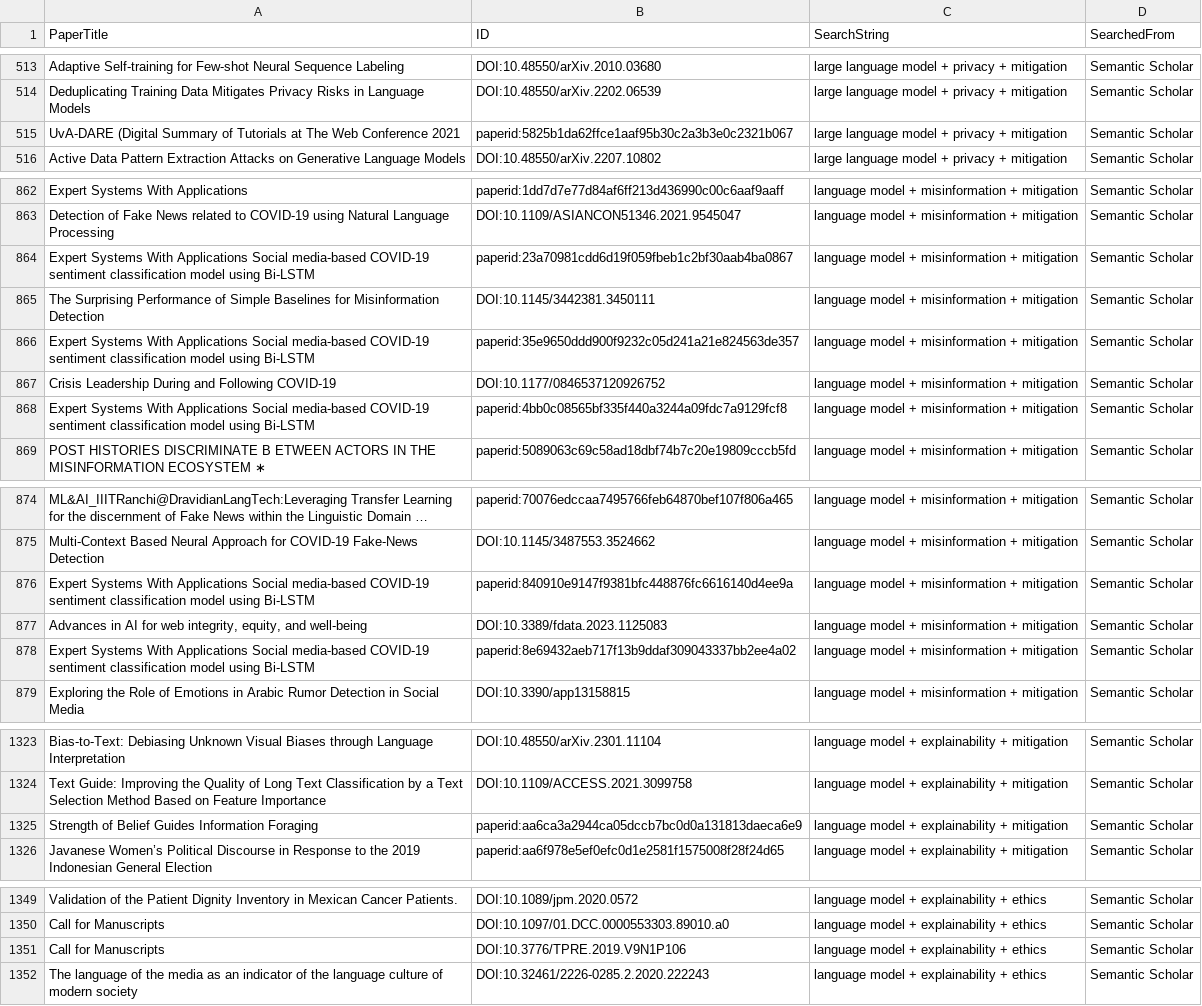
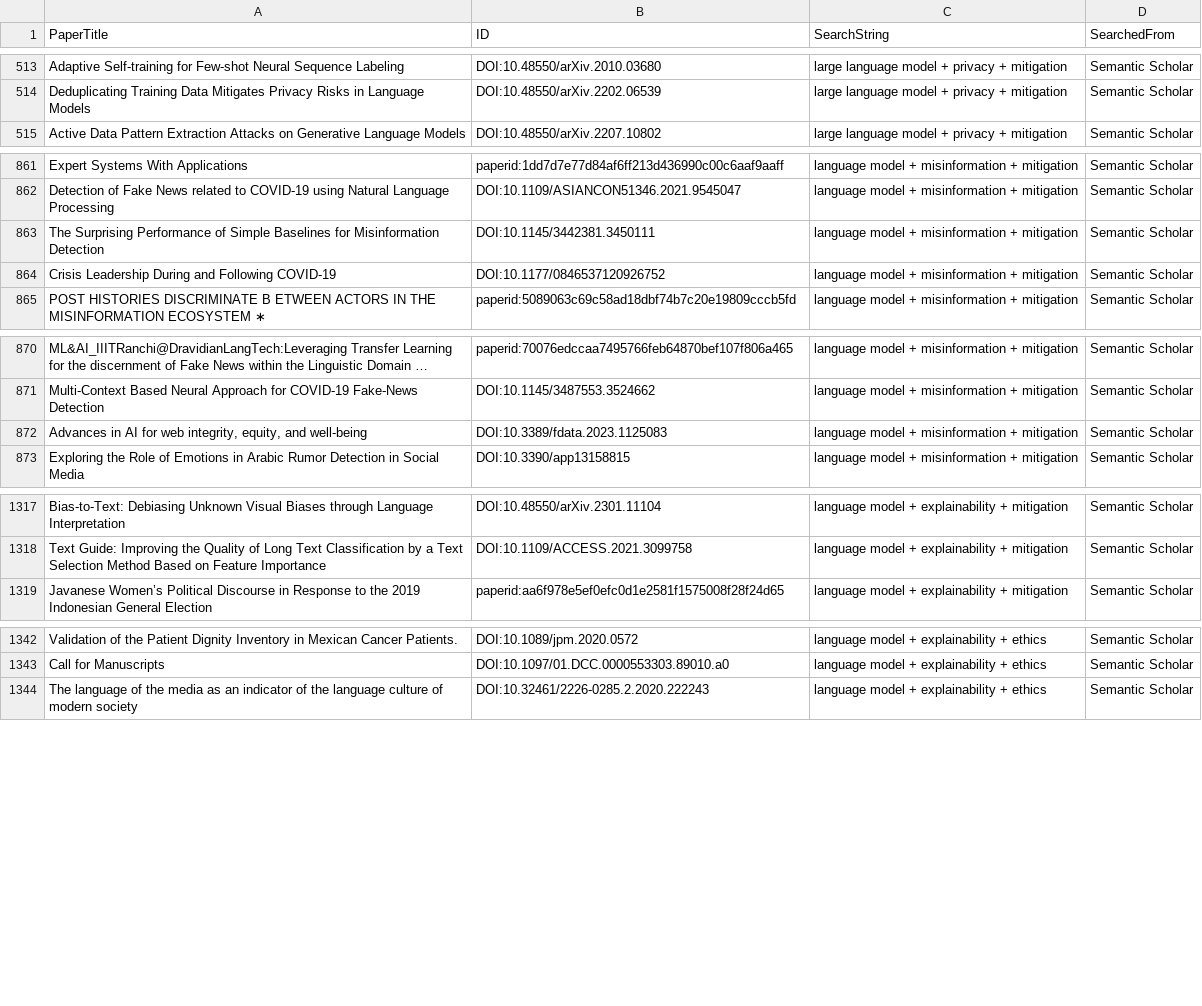
Before and after one commit to CORE-Research-Lab/automated-review-companion, a CSV file: data/cleaned/search-results-sch-cleaned.csv, drawn as a sheet; only a part is shown, gaps mark what is left out; long unchanged cells end in …; the diff covers the shown part only; the diff names each change by its address in the sheet, - before the commit and + after, or states it on an @@ line.

```diff
--- a/data/cleaned/search-results-sch-cleaned.csv
+++ b/data/cleaned/search-results-sch-cleaned.csv
-row 515: UvA-DARE (Digital Summary of Tutorials at The Web Conference 2021 | paperid:5825b1da62ffce1aaf95b30c2a3b3e0c2321b067 | large language model + privacy + mitigation | Semantic Scholar
-row 864: Expert Systems With Applications Social media-based COVID-19 sentiment classification model using Bi-LSTM | paperid:23a70981cdd6d19f059fbeb1c2bf30aab4ba0867 | language model + misinformation + mitigation | Semantic Scholar
-row 866: Expert Systems With Applications Social media-based COVID-19 sentiment classification model using Bi-LSTM | paperid:35e9650ddd900f9232c05d241a21e824563de357 | language model + misinformation + mitigation | Semantic Scholar
-row 868: Expert Systems With Applications Social media-based COVID-19 sentiment classification model using Bi-LSTM | paperid:4bb0c08565bf335f440a3244a09fdc7a9129fcf8 | language model + misinformation + mitigation | Semantic Scholar
-row 876: Expert Systems With Applications Social media-based COVID-19 sentiment classification model using Bi-LSTM | paperid:840910e9147f9381bfc448876fc6616140d4ee9a | language model + misinformation + mitigation | Semantic Scholar
-row 878: Expert Systems With Applications Social media-based COVID-19 sentiment classification model using Bi-LSTM | paperid:8e69432aeb717f13b9ddaf309043337bb2ee4a02 | language model + misinformation + mitigation | Semantic Scholar
-row 1325: Strength of Belief Guides Information Foraging | paperid:aa6ca3a2944ca05dccb7bc0d0a131813daeca6e9 | language model + explainability + mitigation | Semantic Scholar
-row 1351: Call for Manuscripts | DOI:10.3776/TPRE.2019.V9N1P106 | language model + explainability + ethics | Semantic Scholar
```
Also changed, not shown: 4 removed rows elsewhere in this file, data/cleaned/search-results-dblp-no-tertiary-cleaned.csv, 1 other file.
